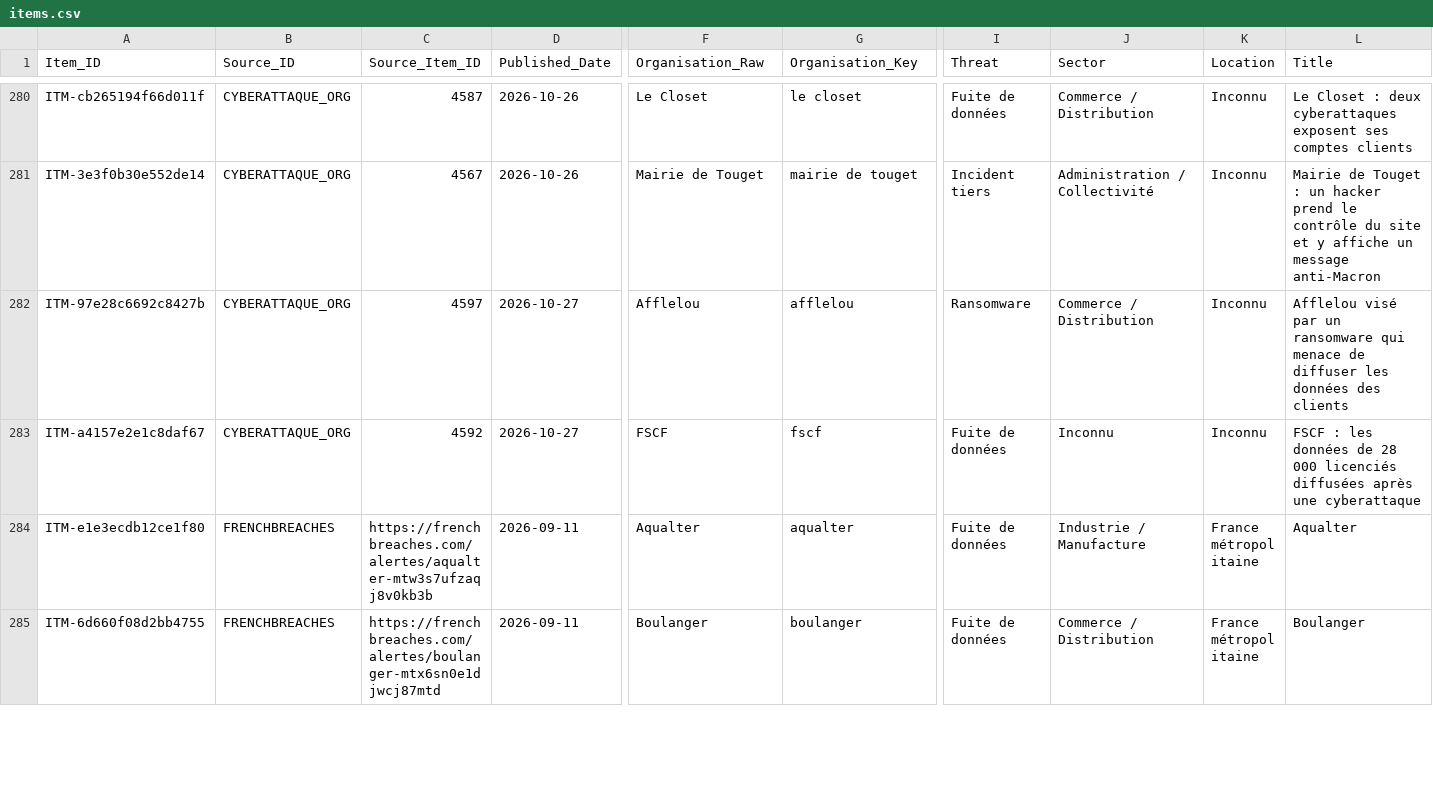
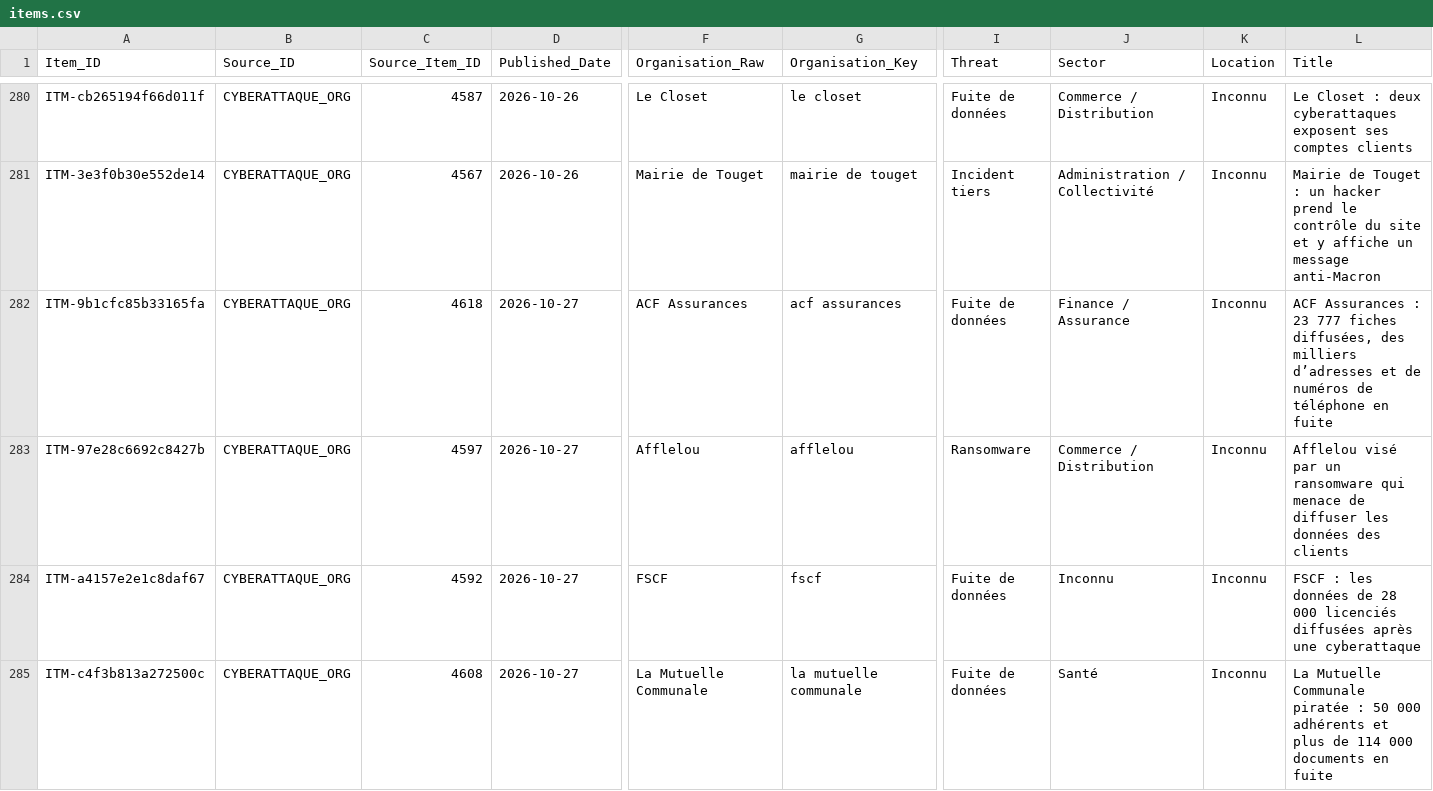
Before and after one commit to Ya7o/Cyberwatch, a CSV file: data/items.csv, drawn as a sheet; only a part is shown, gaps mark what is left out; the shorter side is filled out with more unchanged rows; rows hold the shown columns only; the diff covers the shown part only; the diff names each change by its address in the sheet, - before the commit and + after, or states it on an @@ line.

```diff
--- a/data/items.csv
+++ b/data/items.csv
+row 282: ITM-9b1cfc85b33165fa | CYBERATTAQUE_ORG | 4618 | 2026-10-27 | ACF Assurances | acf assurances | Fuite de données | Finance / Assurance | Inconnu | ACF Assurances : 23 777 fiches diffusées, des milliers d’adresses et de numéros de téléphone en fuite
+row 285: ITM-c4f3b813a272500c | CYBERATTAQUE_ORG | 4608 | 2026-10-27 | La Mutuelle Communale | la mutuelle communale | Fuite de données | Santé | Inconnu | La Mutuelle Communale piratée : 50 000 adhérents et plus de 114 000 documents en fuite
```
Also changed, not shown: 7 added rows elsewhere in this file, data/incident_id_registry.csv, data/incidents.csv, 28 other files.
